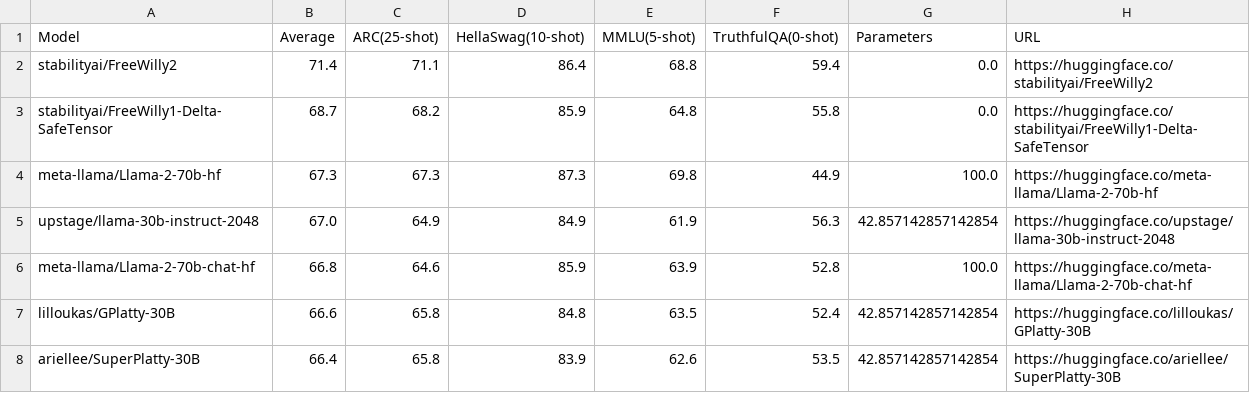
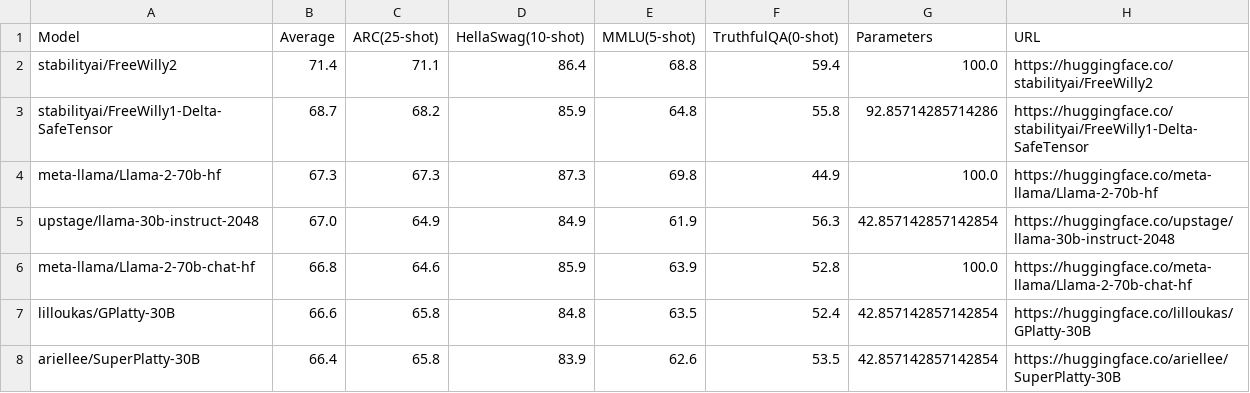
Before and after one commit to dsdanielpark/open-llm-leaderboard-report, a CSV file: assets/20230724/20230724.csv, drawn as a sheet; only a part is shown.

Commit message:
fix: for stability ai model parameters

```diff
--- a/assets/20230724/20230724.csv
+++ b/assets/20230724/20230724.csv
@@ -1,4 +1,4 @@
 Model,Average,ARC(25-shot),HellaSwag(10-shot),MMLU(5-shot),TruthfulQA(0-shot),Parameters,URL
-stabilityai/FreeWilly2,71.4,71.1,86.4,68.8,59.4,0.0,https://huggingface.co/stabilityai/FreeWilly2
-stabilityai/FreeWilly1-Delta-SafeTensor,68.7,68.2,85.9,64.8,55.8,0.0,https://huggingface.co/stabilityai/FreeWilly1-Delta-SafeTensor
+stabilityai/FreeWilly2,71.4,71.1,86.4,68.8,59.4,100.0,https://huggingface.co/stabilityai/FreeWilly2
+stabilityai/FreeWilly1-Delta-SafeTensor,68.7,68.2,85.9,64.8,55.8,92.85714285714286,https://huggingface.co/stabilityai/FreeWilly1-Delta-SafeTensor
 meta-llama/Llama-2-70b-hf,67.3,67.3,87.3,69.8,44.9,100.0,https://huggingface.co/meta-llama/Llama-2-70b-hf
```
Also changed, not shown: 16 other files.
